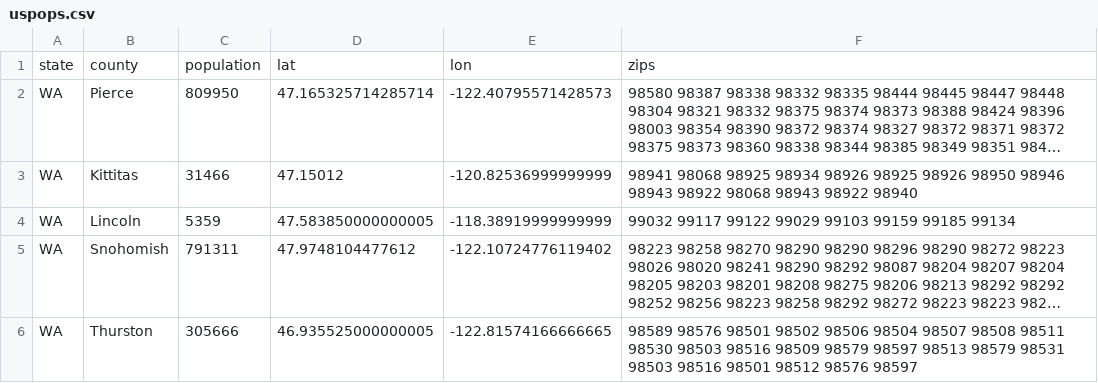
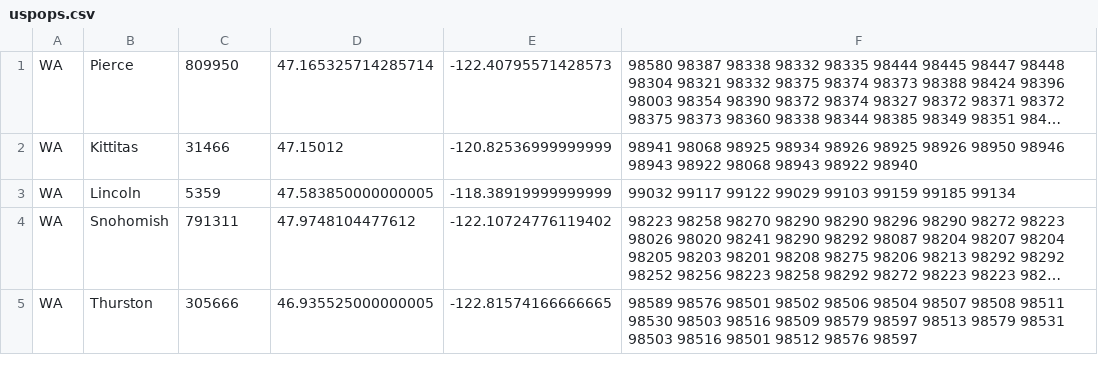
Before and after one commit to RaenonX/COVID19-Analyzer, a CSV file: .res/data/uspops.csv, drawn as a sheet; only a part is shown; long unchanged cells end in …; the diff names each change by its address in the sheet, - before the commit and + after, or states it on an @@ line.

```diff
--- a/.res/data/uspops.csv
+++ b/.res/data/uspops.csv
-row 1: state | county | population | lat | lon | zips
```
Also changed, not shown: 13 other files.
